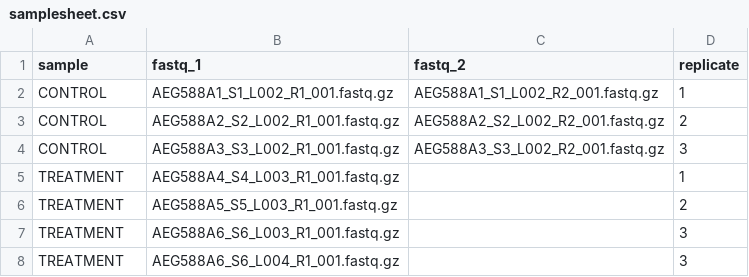
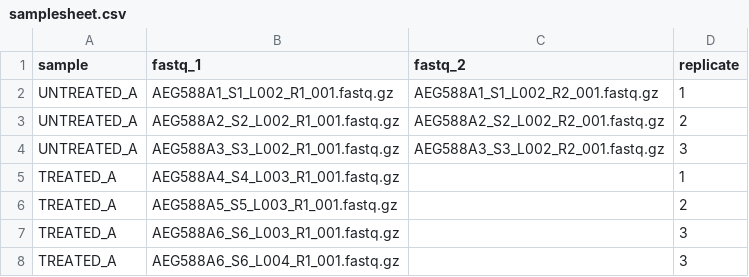
Before and after one commit to nf-core/atacseq, a CSV file: assets/samplesheet.csv, drawn as a sheet.

Commit message:
Synchronize example samplesheets with the usage.md

```diff
--- a/assets/samplesheet.csv
+++ b/assets/samplesheet.csv
@@ -1,8 +1,8 @@
 sample,fastq_1,fastq_2,replicate
-CONTROL,AEG588A1_S1_L002_R1_001.fastq.gz,AEG588A1_S1_L002_R2_001.fastq.gz,1
-CONTROL,AEG588A2_S2_L002_R1_001.fastq.gz,AEG588A2_S2_L002_R2_001.fastq.gz,2
-CONTROL,AEG588A3_S3_L002_R1_001.fastq.gz,AEG588A3_S3_L002_R2_001.fastq.gz,3
-TREATMENT,AEG588A4_S4_L003_R1_001.fastq.gz,,1
-TREATMENT,AEG588A5_S5_L003_R1_001.fastq.gz,,2
-TREATMENT,AEG588A6_S6_L003_R1_001.fastq.gz,,3
-TREATMENT,AEG588A6_S6_L004_R1_001.fastq.gz,,3
+UNTREATED_A,AEG588A1_S1_L002_R1_001.fastq.gz,AEG588A1_S1_L002_R2_001.fastq.gz,1
+UNTREATED_A,AEG588A2_S2_L002_R1_001.fastq.gz,AEG588A2_S2_L002_R2_001.fastq.gz,2
+UNTREATED_A,AEG588A3_S3_L002_R1_001.fastq.gz,AEG588A3_S3_L002_R2_001.fastq.gz,3
+TREATED_A,AEG588A4_S4_L003_R1_001.fastq.gz,,1
+TREATED_A,AEG588A5_S5_L003_R1_001.fastq.gz,,2
+TREATED_A,AEG588A6_S6_L003_R1_001.fastq.gz,,3
+TREATED_A,AEG588A6_S6_L004_R1_001.fastq.gz,,3
```
